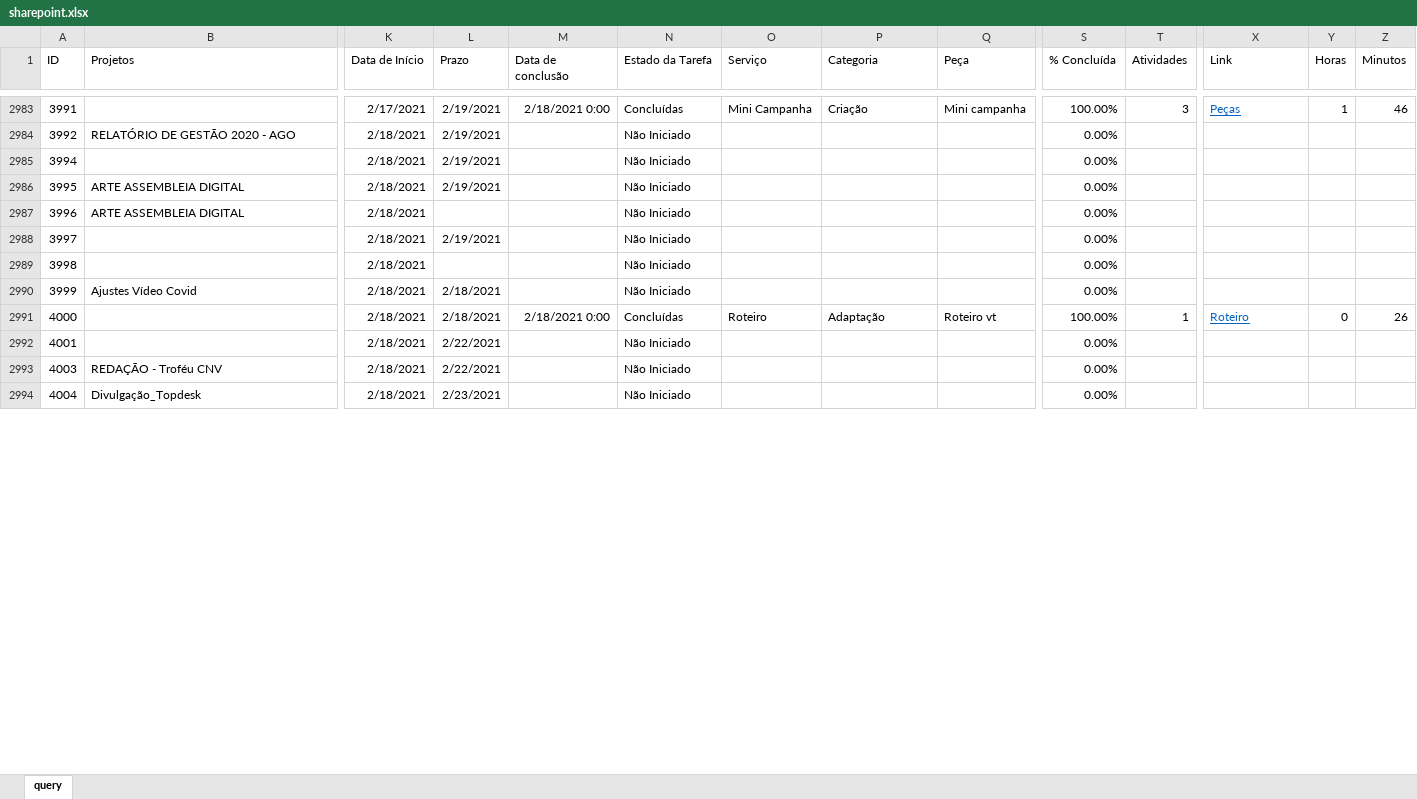
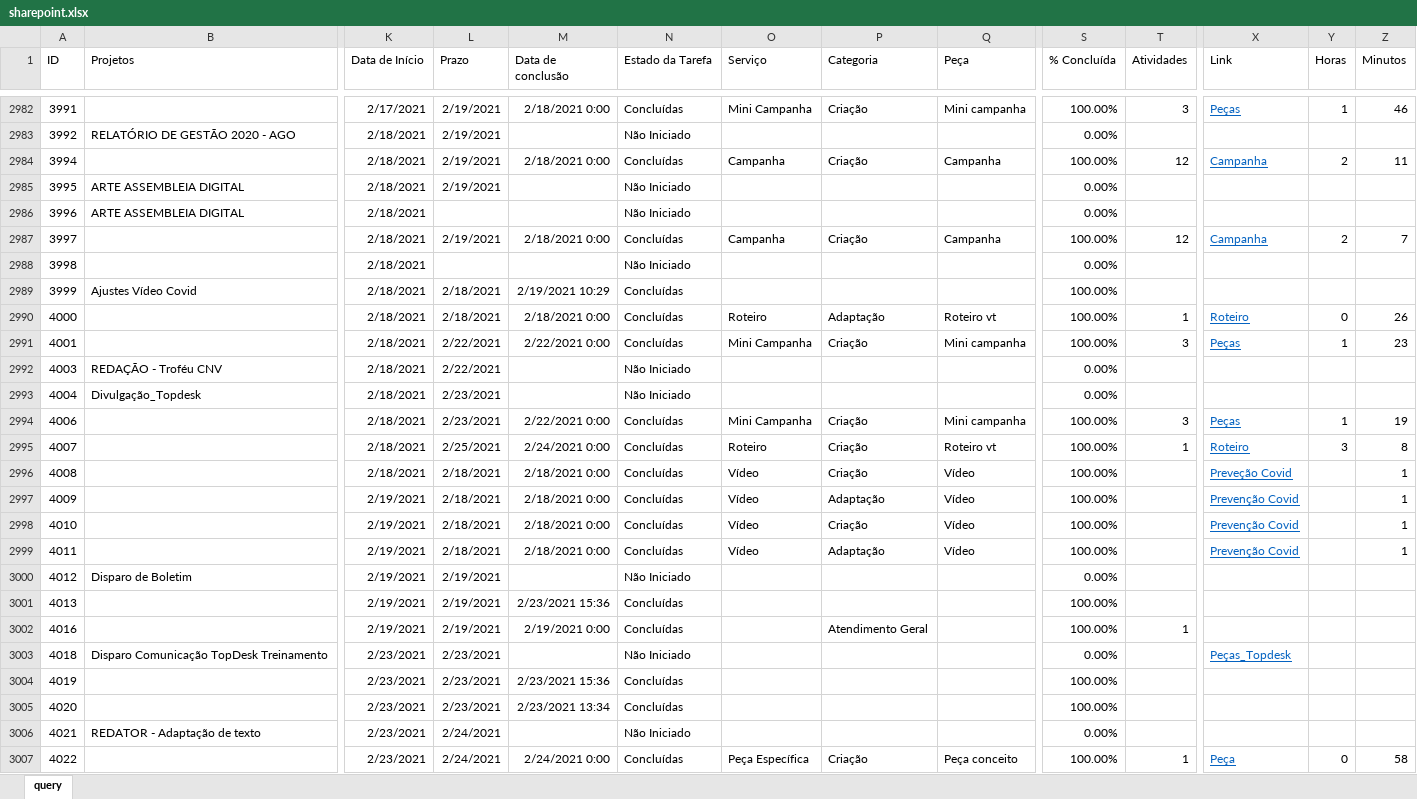
Before and after one commit to pedro-longhin/Repository, an Excel workbook: sharepoint.xlsx, sheet query, drawn as a sheet; only a part is shown, gaps mark what is left out; values as stored, in another font and other column widths than the file's, no borders; table styles not drawn; removed rows and columns are numbered as before the commit, all else as after; rows hold the shown columns only; the diff covers the shown part only; the diff names each change by its address in the sheet, - before the commit and + after, or states it on an @@ line.

Commit message:
Add files via upload

```diff
--- a/sharepoint.xlsx (sheet query)
+++ b/sharepoint.xlsx (sheet query)
-row 2985: 3994 |  | 2/18/2021 | 2/19/2021 |  | Não Iniciado |  |  |  | 0.00%
+row 2984: 3994 |  | 2/18/2021 | 2/19/2021 | 2/18/2021 0:00 | Concluídas | Campanha | Criação | Campanha | 100.00% | 12 | Campanha | 2 | 11
-row 2988: 3997 |  | 2/18/2021 | 2/19/2021 |  | Não Iniciado |  |  |  | 0.00%
+row 2987: 3997 |  | 2/18/2021 | 2/19/2021 | 2/18/2021 0:00 | Concluídas | Campanha | Criação | Campanha | 100.00% | 12 | Campanha | 2 | 7
-M2989 (Data de conclusão): (empty)
+M2989 (Data de conclusão): 2/19/2021 10:29
-N2989 (Estado da Tarefa): Não Iniciado
+N2989 (Estado da Tarefa): Concluídas
-S2989 (% Concluída): 0.00%
+S2989 (% Concluída): 100.00%
-M2991 (Data de conclusão): (empty)
+M2991 (Data de conclusão): 2/22/2021 0:00
-N2991 (Estado da Tarefa): Não Iniciado
+N2991 (Estado da Tarefa): Concluídas
-O2991 (Serviço): (empty)
+O2991 (Serviço): Mini Campanha
-P2991 (Categoria): (empty)
+P2991 (Categoria): Criação
-Q2991 (Peça): (empty)
+Q2991 (Peça): Mini campanha
-S2991 (% Concluída): 0.00%
+S2991 (% Concluída): 100.00%
-T2991 (Atividades): (empty)
+T2991 (Atividades): 3
-X2991 (Link): (empty)
+X2991 (Link): Peças
-Y2991 (Horas): (empty)
+Y2991 (Horas): 1
-Z2991 (Minutos): (empty)
+Z2991 (Minutos): 23
+row 2994: 4006 |  | 2/18/2021 | 2/23/2021 | 2/22/2021 0:00 | Concluídas | Mini Campanha | Criação | Mini campanha | 100.00% | 3 | Peças | 1 | 19
+row 2995: 4007 |  | 2/18/2021 | 2/25/2021 | 2/24/2021 0:00 | Concluídas | Roteiro | Criação | Roteiro vt | 100.00% | 1 | Roteiro | 3 | 8
+row 2996: 4008 |  | 2/18/2021 | 2/18/2021 | 2/18/2021 0:00 | Concluídas | Vídeo | Criação | Vídeo | 100.00% |  | Preveção Covid |  | 1
+row 2997: 4009 |  | 2/19/2021 | 2/18/2021 | 2/18/2021 0:00 | Concluídas | Vídeo | Adaptação | Vídeo | 100.00% |  | Prevenção Covid |  | 1
+row 2998: 4010 |  | 2/19/2021 | 2/18/2021 | 2/18/2021 0:00 | Concluídas | Vídeo | Criação | Vídeo | 100.00% |  | Prevenção Covid |  | 1
+row 2999: 4011 |  | 2/19/2021 | 2/18/2021 | 2/18/2021 0:00 | Concluídas | Vídeo | Adaptação | Vídeo | 100.00% |  | Prevenção Covid |  | 1
+row 3000: 4012 | Disparo de Boletim | 2/19/2021 | 2/19/2021 |  | Não Iniciado |  |  |  | 0.00%
+row 3001: 4013 |  | 2/19/2021 | 2/19/2021 | 2/23/2021 15:36 | Concluídas |  |  |  | 100.00%
+row 3002: 4016 |  | 2/19/2021 | 2/19/2021 | 2/19/2021 0:00 | Concluídas |  | Atendimento Geral |  | 100.00% | 1
+row 3003: 4018 | Disparo Comunicação TopDesk Treinamento | 2/23/2021 | 2/23/2021 |  | Não Iniciado |  |  |  | 0.00% |  | Peças_Topdesk
+row 3004: 4019 |  | 2/23/2021 | 2/23/2021 | 2/23/2021 15:36 | Concluídas |  |  |  | 100.00%
+row 3005: 4020 |  | 2/23/2021 | 2/23/2021 | 2/23/2021 13:34 | Concluídas |  |  |  | 100.00%
+row 3006: 4021 | REDATOR - Adaptação de texto | 2/23/2021 | 2/24/2021 |  | Não Iniciado |  |  |  | 0.00%
+row 3007: 4022 |  | 2/23/2021 | 2/24/2021 | 2/24/2021 0:00 | Concluídas | Peça Específica | Criação | Peça conceito | 100.00% | 1 | Peça | 0 | 58
```
Also changed, not shown: 19 added rows, 1 removed row, 62 edited cells and row numbers in column A elsewhere in this sheet.
